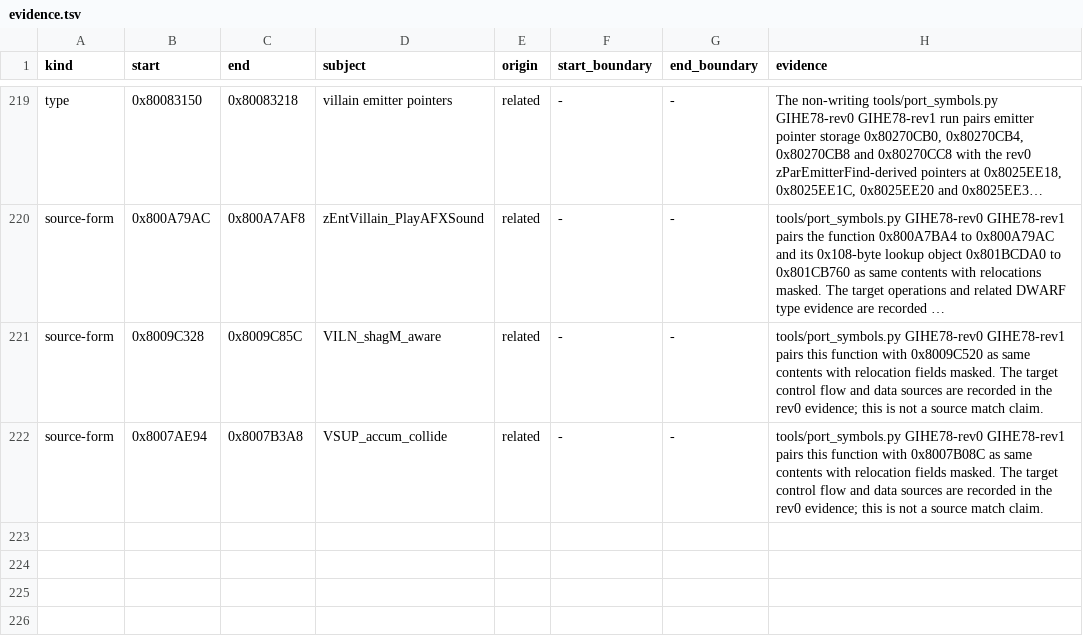
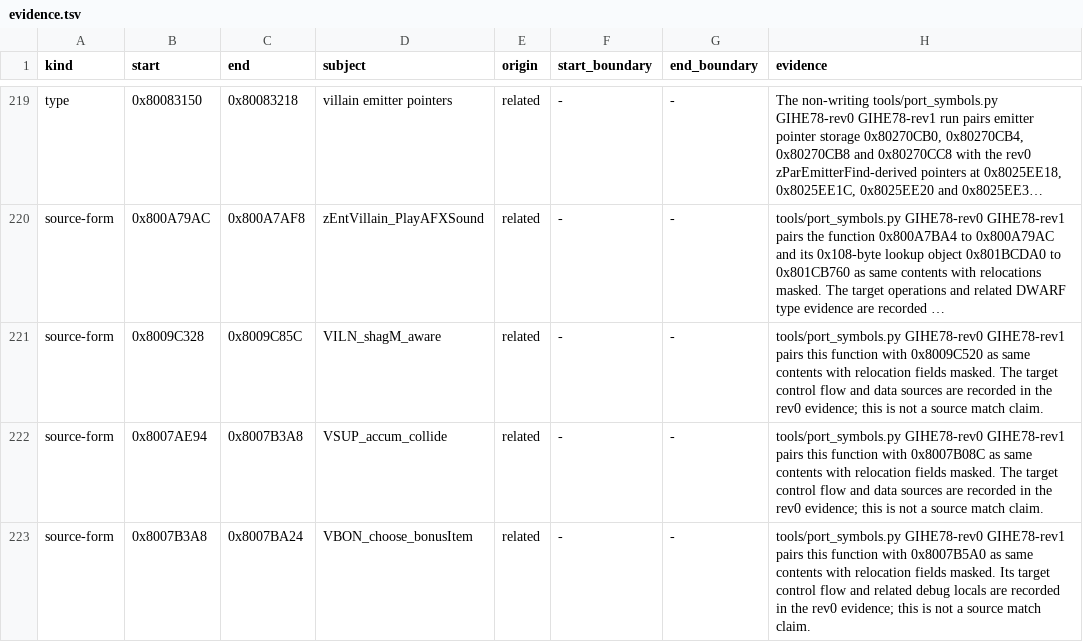
Before and after one commit to mitsevox/n100f, a TSV file: config/GIHE78-rev1/evidence.tsv, drawn as a sheet; only a part is shown, gaps mark what is left out; long unchanged cells end in ….

```diff
--- a/config/GIHE78-rev1/evidence.tsv
+++ b/config/GIHE78-rev1/evidence.tsv
@@ -222 +222,2 @@ source-form	0x8009C328	0x8009C85C	VILN_shagM_aware	related	-	-	tools/port_symbol
 source-form	0x8007AE94	0x8007B3A8	VSUP_accum_collide	related	-	-	tools/port_symbols.py GIHE78-rev0 GIHE78-rev1 pairs this function with 0x8007B08C as same contents with relocation fields masked. The target control flow and data sources are recorded in the rev0 evidence; this is not a source match claim.
+source-form	0x8007B3A8	0x8007BA24	VBON_choose_bonusItem	related	-	-	tools/port_symbols.py GIHE78-rev0 GIHE78-rev1 pairs this function with 0x8007B5A0 as same contents with relocation fields masked. Its target control flow and related debug locals are recorded in the rev0 evidence; this is not a source match claim.
```
Also changed, not shown: 2 other files.
